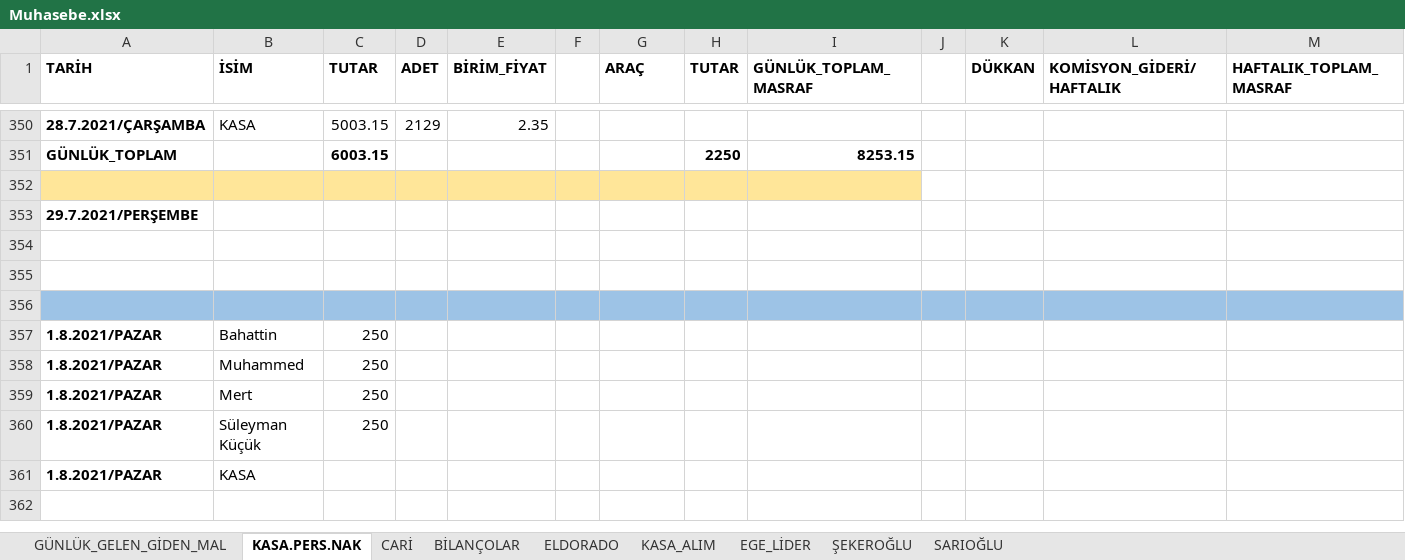
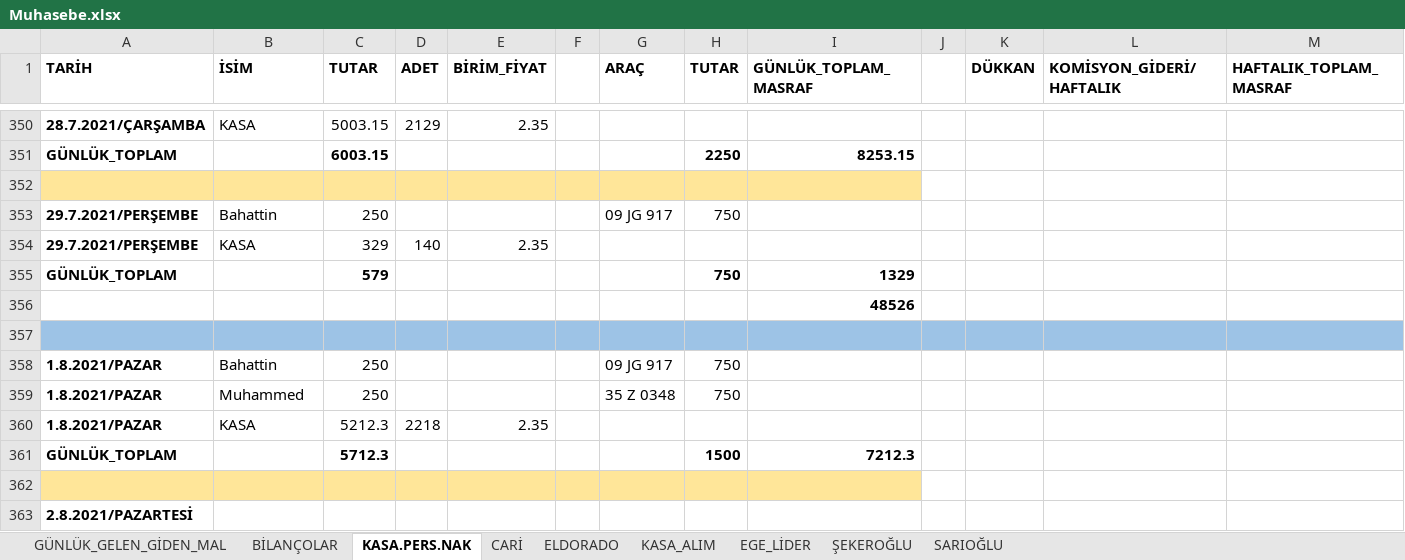
Before and after one commit to mucahideculhaci/BELEV-, an Excel workbook: Muhasebe.xlsx, sheet KASA.PERS.NAK, drawn as a sheet; only a part is shown, gaps mark what is left out; values as stored, in another font and other column widths than the file's, no borders; removed rows and columns are numbered as before the commit, all else as after; the diff names each change by its address in the sheet, - before the commit and + after, or states it on an @@ line.

```diff
--- a/Muhasebe.xlsx (sheet KASA.PERS.NAK)
+++ b/Muhasebe.xlsx (sheet KASA.PERS.NAK)
@@ sheet tab order changed: GÜNLÜK_GELEN_GİDEN_MAL | BİLANÇOLAR | KASA.PERS.NAK | CARİ | ELDORADO | KASA_ALIM | EGE_LİDER | ŞEKEROĞLU | SARIOĞLU @@
-row 353: 29.7.2021/PERŞEMBE
+row 353: 29.7.2021/PERŞEMBE | Bahattin | 250 |  |  |  | 09 JG 917 | 750
+row 354: 29.7.2021/PERŞEMBE | KASA | 329 | 140 | 2.35
+row 355: GÜNLÜK_TOPLAM |  | 579 |  |  |  |  | 750 | 1329
+row 356:  |  |  |  |  |  |  |  | 48526
-A357:M357 fill: none
+A357:M357 fill: #9DC3E6
+row 358: 1.8.2021/PAZAR | Bahattin | 250 |  |  |  | 09 JG 917 | 750
+row 359: 1.8.2021/PAZAR | Muhammed | 250 |  |  |  | 35 Z 0348 | 750
+row 360: 1.8.2021/PAZAR | KASA | 5212.3 | 2218 | 2.35
+row 361: GÜNLÜK_TOPLAM |  | 5712.3 |  |  |  |  | 1500 | 7212.3
-A362:I362 fill: none
+A362:I362 fill: #FFE699
-A363 (TARİH): (empty)
+A363 (TARİH): 2.8.2021/PAZARTESİ
-A363:M363 fill: #9DC3E6
+A363:M363 fill: none
-row 357: 1.8.2021/PAZAR | Bahattin | 250
-row 358: 1.8.2021/PAZAR | Muhammed | 250
-row 359: 1.8.2021/PAZAR | Mert | 250
-row 360: 1.8.2021/PAZAR | Süleyman Küçük | 250
-row 361: 1.8.2021/PAZAR | KASA
```
Also changed, not shown: sheet GÜNLÜK_GELEN_GİDEN_MAL, sheet CARİ, sheet BİLANÇOLAR, formulas that keep their value.
